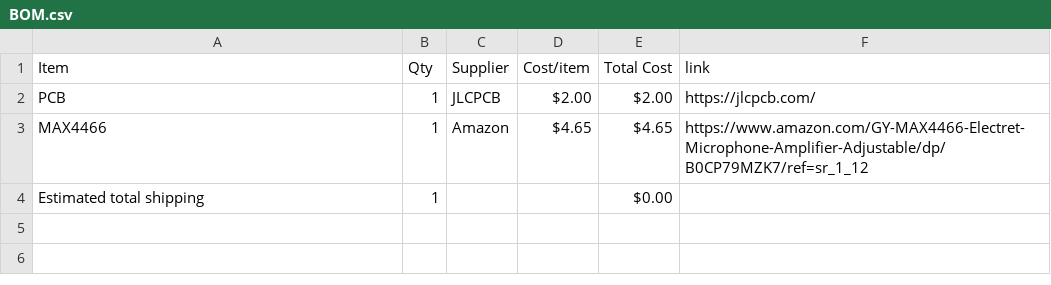
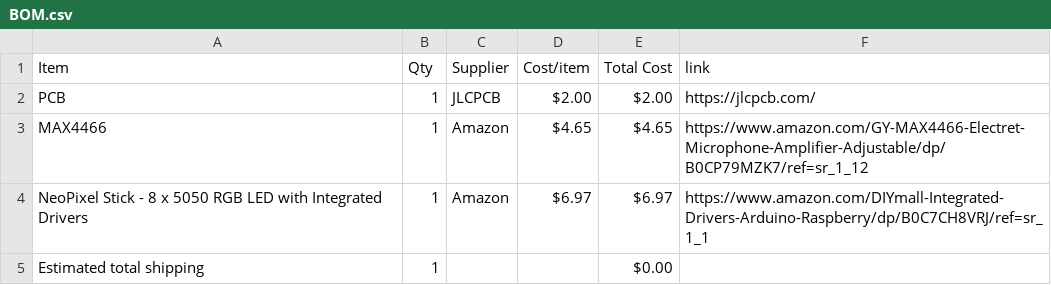
Before and after one commit to imraghav012/NeoPixel-VU-meter, a CSV file: BOM.csv, drawn as a sheet.

Commit message:
Sync NeoPixel VU meter from Half Life

```diff
--- a/BOM.csv
+++ b/BOM.csv
@@ -3,2 +3,3 @@ PCB,1,JLCPCB,$2.00,$2.00,https://jlcpcb.com/
 MAX4466,1,Amazon,$4.65,$4.65,https://www.amazon.com/GY-MAX4466-Electret-Microphone-Amplifier-Adjustable/dp/B0CP79MZK7/ref=sr_1_12
+NeoPixel Stick - 8 x 5050 RGB LED with Integrated Drivers,1,Amazon,$6.97,$6.97,https://www.amazon.com/DIYmall-Integrated-Drivers-Arduino-Raspberry/dp/B0C7CH8VRJ/ref=sr_1_1
 Estimated total shipping,1,,,$0.00,
```
